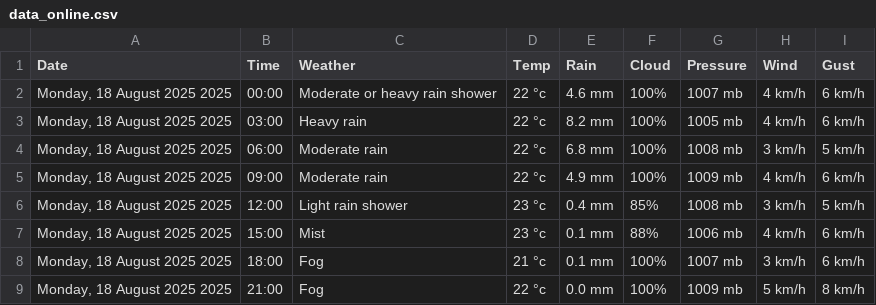
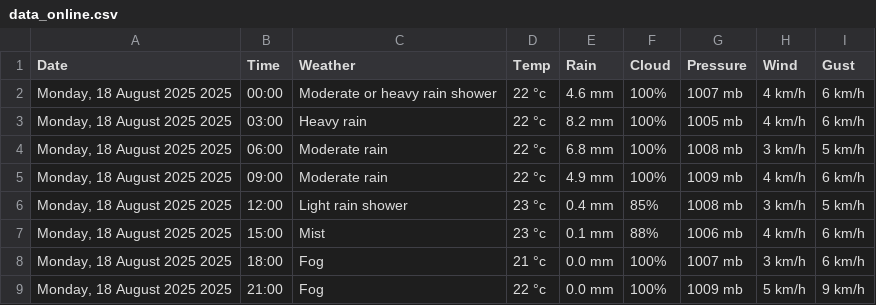
Before and after one commit to Myboo235/weather_forecast_app, a CSV file: data/data_online.csv, drawn as a sheet.

```diff
--- a/data/data_online.csv
+++ b/data/data_online.csv
@@ -7,3 +7,3 @@ Date,Time,Weather,Temp,Rain,Cloud,Pressure,Wind,Gust
 "Monday, 18 August 2025 2025",15:00,Mist,23 °c,0.1 mm,88%,1006 mb,4 km/h,6 km/h
-"Monday, 18 August 2025 2025",18:00,Fog,21 °c,0.1 mm,100%,1007 mb,3 km/h,6 km/h
-"Monday, 18 August 2025 2025",21:00,Fog,22 °c,0.0 mm,100%,1009 mb,5 km/h,8 km/h
+"Monday, 18 August 2025 2025",18:00,Fog,21 °c,0.0 mm,100%,1007 mb,3 km/h,6 km/h
+"Monday, 18 August 2025 2025",21:00,Fog,22 °c,0.0 mm,100%,1009 mb,5 km/h,9 km/h
```
